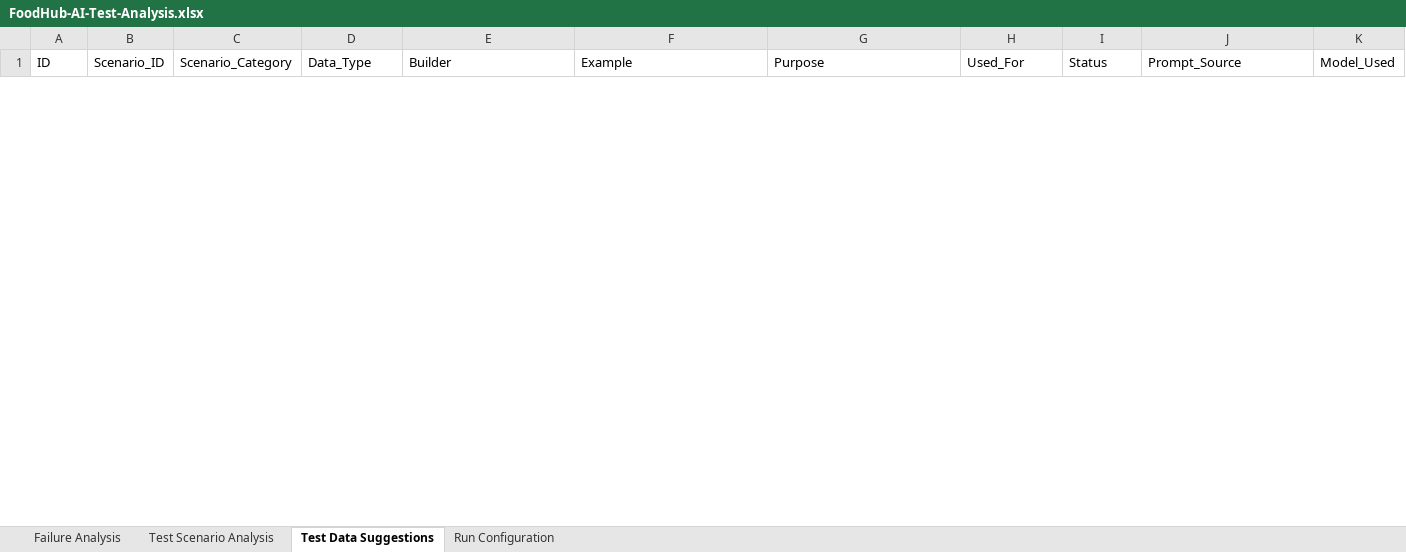
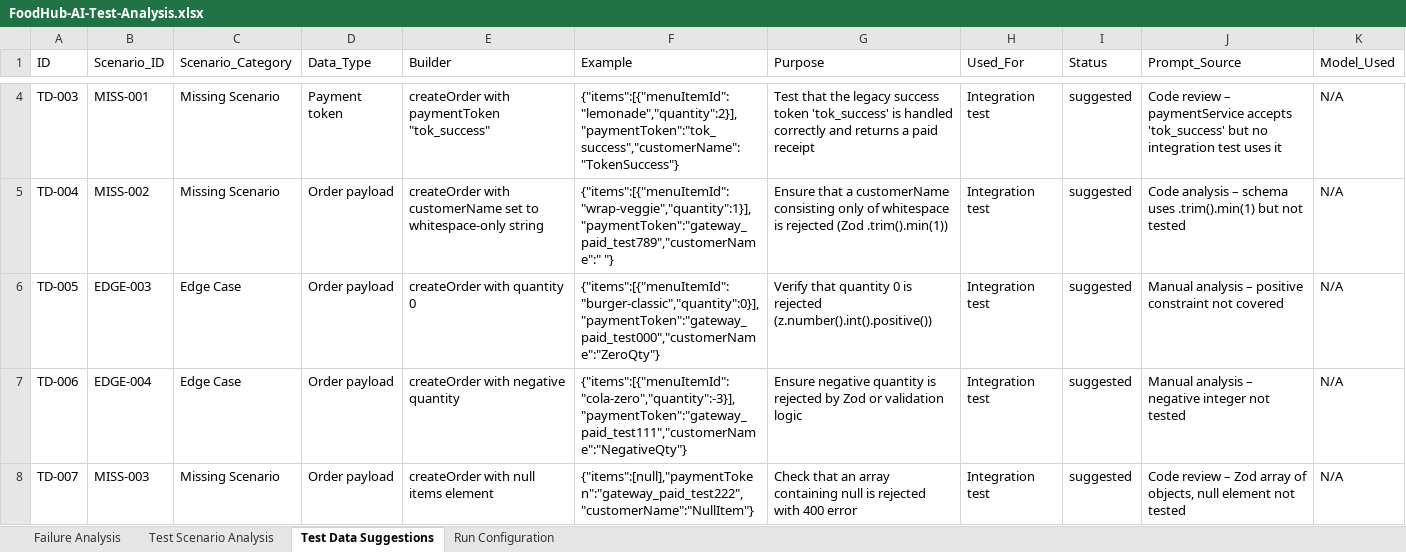
Before and after one commit to Sainath1503/FoodHubProject, an Excel workbook: qa-artifacts/FoodHub-AI-Test-Analysis.xlsx, sheet Test Data Suggestions, drawn as a sheet; only a part is shown, gaps mark what is left out; values as stored, in another font and other column widths than the file's, no borders; the diff covers the shown part only; the diff names each change by its address in the sheet, - before the commit and + after, or states it on an @@ line.

Commit message:
commit - 11 (Test Run)

```diff
--- a/qa-artifacts/FoodHub-AI-Test-Analysis.xlsx (sheet Test Data Suggestions)
+++ b/qa-artifacts/FoodHub-AI-Test-Analysis.xlsx (sheet Test Data Suggestions)
+row 4: TD-003 | MISS-001 | Missing Scenario | Payment token | createOrder with paymentToken "tok_success" | {"items":[{"menuItemId":"lemonade","quantity":2}],"paymentToken":"tok_success","customerName":"TokenSuccess"} | Test that the legacy success token 'tok_success' is handled correctly and returns a paid receipt | Integration test | suggested | Code review – paymentService accepts 'tok_success' but no integration test uses it | N/A
+row 5: TD-004 | MISS-002 | Missing Scenario | Order payload | createOrder with customerName set to whitespace-only string | {"items":[{"menuItemId":"wrap-veggie","quantity":1}],"paymentToken":"gateway_paid_test789","customerName":" "} | Ensure that a customerName consisting only of whitespace is rejected (Zod .trim().min(1)) | Integration test | suggested | Code analysis – schema uses .trim().min(1) but not tested | N/A
+row 6: TD-005 | EDGE-003 | Edge Case | Order payload | createOrder with quantity 0 | {"items":[{"menuItemId":"burger-classic","quantity":0}],"paymentToken":"gateway_paid_test000","customerName":"ZeroQty"} | Verify that quantity 0 is rejected (z.number().int().positive()) | Integration test | suggested | Manual analysis – positive constraint not covered | N/A
+row 7: TD-006 | EDGE-004 | Edge Case | Order payload | createOrder with negative quantity | {"items":[{"menuItemId":"cola-zero","quantity":-3}],"paymentToken":"gateway_paid_test111","customerName":"NegativeQty"} | Ensure negative quantity is rejected by Zod or validation logic | Integration test | suggested | Manual analysis – negative integer not tested | N/A
+row 8: TD-007 | MISS-003 | Missing Scenario | Order payload | createOrder with null items element | {"items":[null],"paymentToken":"gateway_paid_test222","customerName":"NullItem"} | Check that an array containing null is rejected with 400 error | Integration test | suggested | Code review – Zod array of objects, null element not tested | N/A
```
Also changed, not shown: 6 added rows and 6 removed rows elsewhere in this sheet, sheet Test Scenario Analysis, sheet Failure Analysis, sheet Run Configuration, qa-artifacts/FoodHub-Observability-Dashboard.xlsx, 22 other files.
